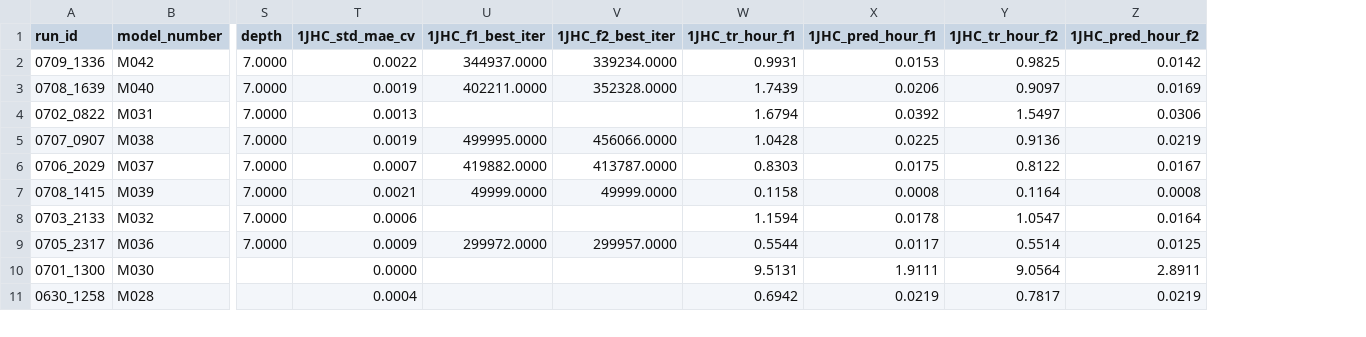
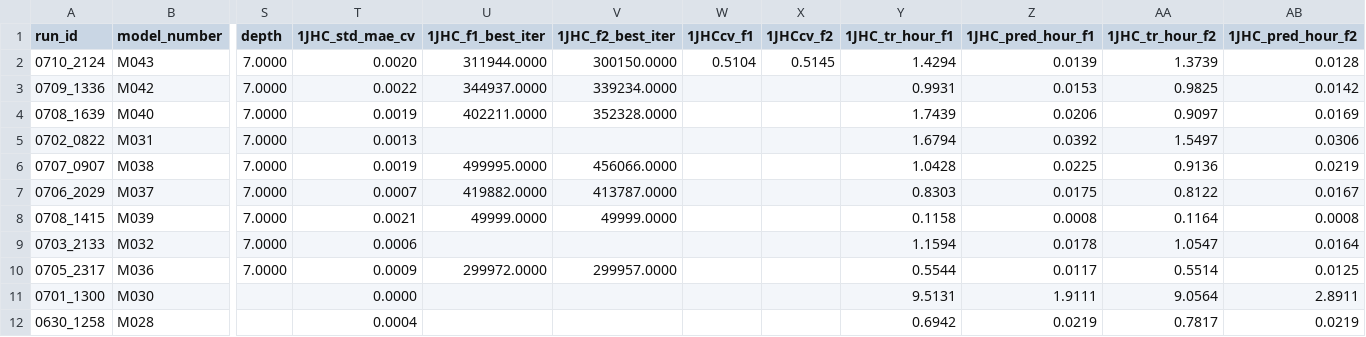
Before and after one commit to RobMulla/kaggle-champs-2019, a CSV file: tracking/tracking_1JHC.csv, drawn as a sheet; only a part is shown, gaps mark what is left out; addresses are those after the commit; rows hold the shown columns only; the diff names each change by its address in the sheet, - before the commit and + after, or states it on an @@ line.

```diff
--- a/tracking/tracking_1JHC.csv
+++ b/tracking/tracking_1JHC.csv
+column W (1JHCcv_f1), empty
+column X (1JHCcv_f2), empty
+row 2: 0710_2124 | M043 | 7.0000 | 0.0020 | 311944.0000 | 300150.0000 | 0.5104 | 0.5145 | 1.4294 | 0.0139 | 1.3739 | 0.0128
```
Also changed, not shown: tracking/tracking.csv, tracking/tracking_1JHN.csv, 7 other files.
